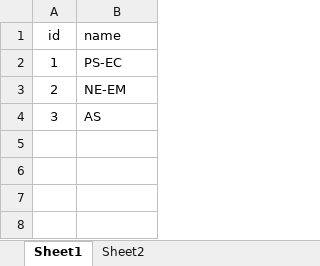
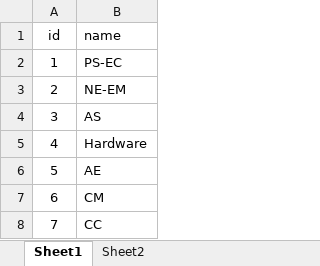
Before and after one commit to hoangnd689x/RoleNxtAdmin, an Excel workbook: Department.xlsx, sheet Sheet1, drawn as a sheet; values as stored, in another font and other column widths than the file's, no borders; the diff names each change by its address in the sheet, - before the commit and + after, or states it on an @@ line.

```diff
--- a/Department.xlsx (sheet Sheet1)
+++ b/Department.xlsx (sheet Sheet1)
+row 5: 4 | Hardware
+row 6: 5 | AE
+row 7: 6 | CM
+row 8: 7 | CC
```
Also changed, not shown: Position.xlsx, PositionDetails.xlsx, 19 other files.
